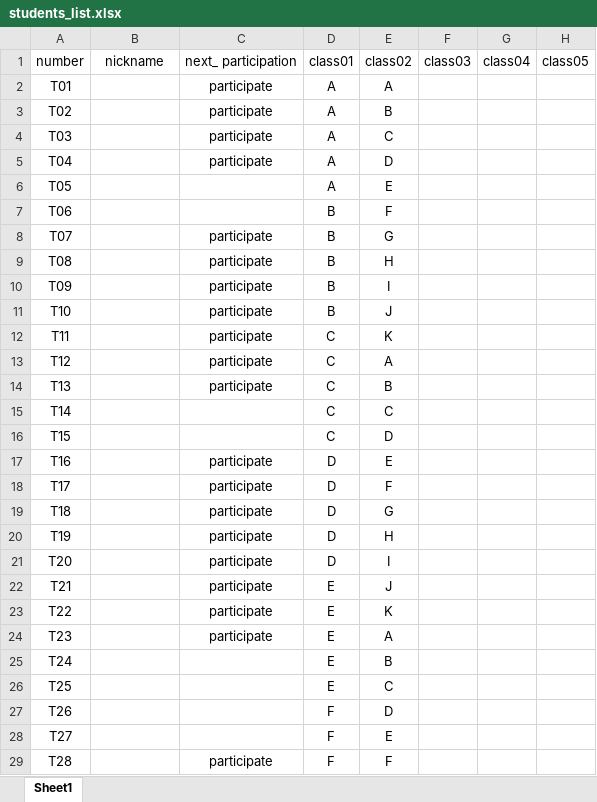
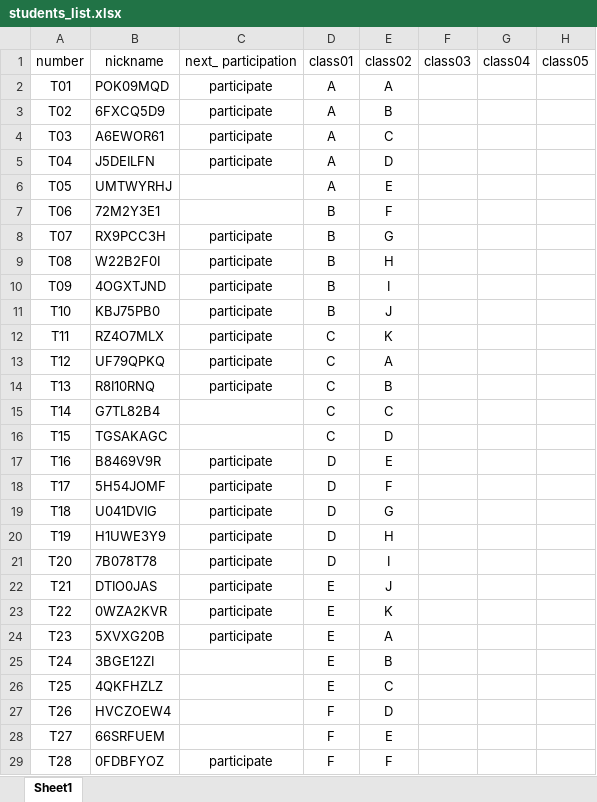
Before and after one commit to saksakya/combinatorial_optimizaion, an Excel workbook: data/students_list.xlsx, sheet Sheet1, drawn as a sheet; only a part is shown; values as stored, in another font and other column widths than the file's, no borders; the diff covers the shown part only; the diff names each change by its address in the sheet, - before the commit and + after, or states it on an @@ line.

```diff
--- a/data/students_list.xlsx (sheet Sheet1)
+++ b/data/students_list.xlsx (sheet Sheet1)
-B2: (empty)
+B2: POK09MQD
-B3: (empty)
+B3: 6FXCQ5D9
-B4: (empty)
+B4: A6EWOR61
-B5: (empty)
+B5: J5DEILFN
-B6: (empty)
+B6: UMTWYRHJ
-B7: (empty)
+B7: 72M2Y3E1
-B8: (empty)
+B8: RX9PCC3H
-B9: (empty)
+B9: W22B2F0I
-B10: (empty)
+B10: 4OGXTJND
-B11: (empty)
+B11: KBJ75PB0
-B12: (empty)
+B12: RZ4O7MLX
-B13: (empty)
+B13: UF79QPKQ
-B14: (empty)
+B14: R8I10RNQ
-B15: (empty)
+B15: G7TL82B4
-B16: (empty)
+B16: TGSAKAGC
-B17: (empty)
+B17: B8469V9R
-B18: (empty)
+B18: 5H54JOMF
-B19: (empty)
+B19: U041DVIG
-B20: (empty)
+B20: H1UWE3Y9
-B21: (empty)
+B21: 7B078T78
-B22: (empty)
+B22: DTIO0JAS
-B23: (empty)
+B23: 0WZA2KVR
-B24: (empty)
+B24: 5XVXG20B
-B25: (empty)
+B25: 3BGE12ZI
-B26: (empty)
+B26: 4QKFHZLZ
-B27: (empty)
+B27: HVCZOEW4
-B28: (empty)
+B28: 66SRFUEM
-B29: (empty)
+B29: 0FDBFYOZ
```
Also changed, not shown: 43 edited cells elsewhere in this sheet, 5 other files.
